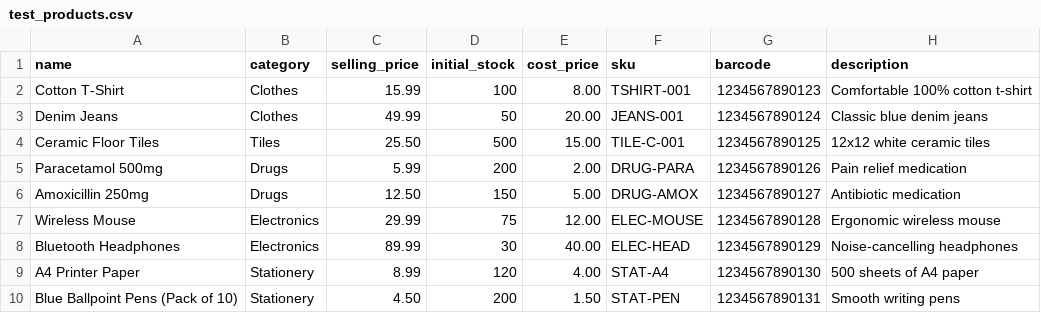
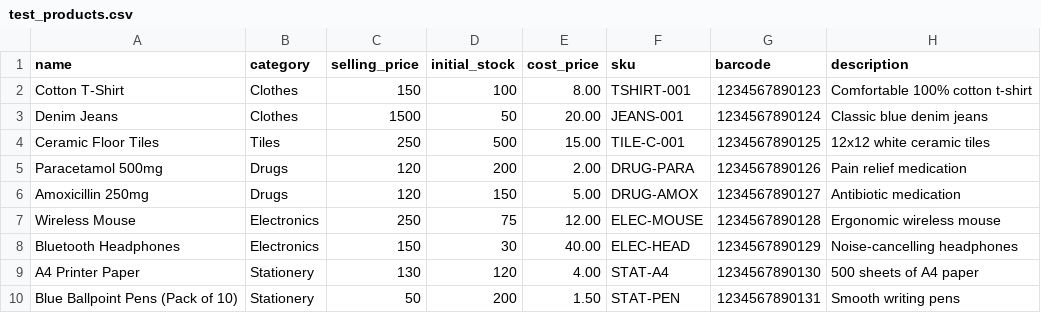
Before and after one commit to WolfeLeo2/Zynk, a CSV file: test_products.csv, drawn as a sheet.

```diff
--- a/test_products.csv
+++ b/test_products.csv
@@ -1,10 +1,10 @@
 name,category,selling_price,initial_stock,cost_price,sku,barcode,description
-Cotton T-Shirt,Clothes,15.99,100,8.00,TSHIRT-001,1234567890123,Comfortable 100% cotton t-shirt
-Denim Jeans,Clothes,49.99,50,20.00,JEANS-001,1234567890124,Classic blue denim jeans
-Ceramic Floor Tiles,Tiles,25.50,500,15.00,TILE-C-001,1234567890125,12x12 white ceramic tiles
-Paracetamol 500mg,Drugs,5.99,200,2.00,DRUG-PARA,1234567890126,Pain relief medication
-Amoxicillin 250mg,Drugs,12.50,150,5.00,DRUG-AMOX,1234567890127,Antibiotic medication
-Wireless Mouse,Electronics,29.99,75,12.00,ELEC-MOUSE,1234567890128,Ergonomic wireless mouse
-Bluetooth Headphones,Electronics,89.99,30,40.00,ELEC-HEAD,1234567890129,Noise-cancelling headphones
-A4 Printer Paper,Stationery,8.99,120,4.00,STAT-A4,1234567890130,500 sheets of A4 paper
-Blue Ballpoint Pens (Pack of 10),Stationery,4.50,200,1.50,STAT-PEN,1234567890131,Smooth writing pens
+Cotton T-Shirt,Clothes,150,100,8.00,TSHIRT-001,1234567890123,Comfortable 100% cotton t-shirt
+Denim Jeans,Clothes,1500,50,20.00,JEANS-001,1234567890124,Classic blue denim jeans
+Ceramic Floor Tiles,Tiles,250,500,15.00,TILE-C-001,1234567890125,12x12 white ceramic tiles
+Paracetamol 500mg,Drugs,120,200,2.00,DRUG-PARA,1234567890126,Pain relief medication
+Amoxicillin 250mg,Drugs,120,150,5.00,DRUG-AMOX,1234567890127,Antibiotic medication
+Wireless Mouse,Electronics,250,75,12.00,ELEC-MOUSE,1234567890128,Ergonomic wireless mouse
+Bluetooth Headphones,Electronics,150,30,40.00,ELEC-HEAD,1234567890129,Noise-cancelling headphones
+A4 Printer Paper,Stationery,130,120,4.00,STAT-A4,1234567890130,500 sheets of A4 paper
+Blue Ballpoint Pens (Pack of 10),Stationery,50,200,1.50,STAT-PEN,1234567890131,Smooth writing pens
```
Also changed, not shown: 42 other files.
